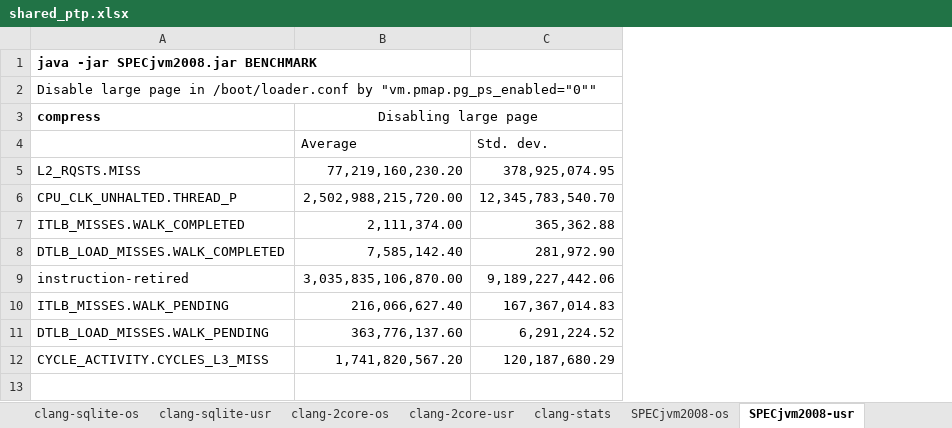
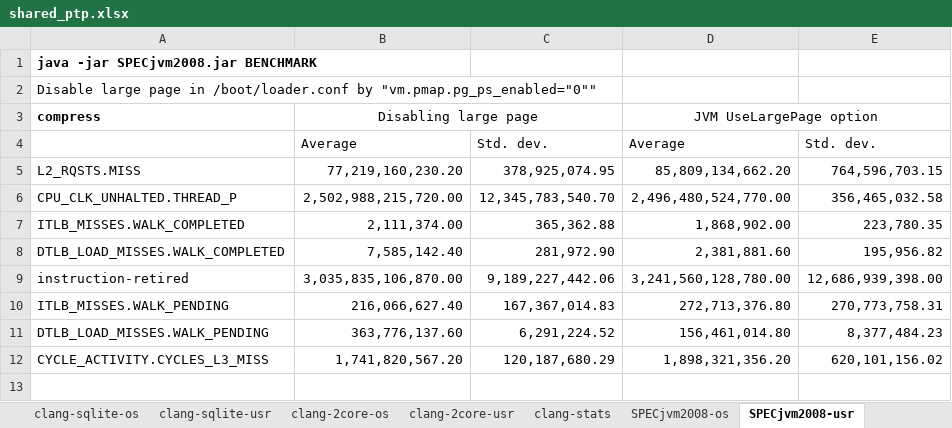
Before and after one commit to XiaowanDong/shared_ptp, an Excel workbook: shared_ptp.xlsx, sheet SPECjvm2008-usr, drawn as a sheet; only a part is shown; values as stored, in another font and other column widths than the file's, no borders; the diff names each change by its address in the sheet, - before the commit and + after, or states it on an @@ line.

Commit message:
added results of specjvm2008 with jvm option UseLargePage
The jit code and data heaps are large-page-aligned.

```diff
--- a/shared_ptp.xlsx (sheet SPECjvm2008-usr)
+++ b/shared_ptp.xlsx (sheet SPECjvm2008-usr)
+column D, rows 3-12: JVM UseLargePage option | Average | 85,809,134,662.20 | 2,496,480,524,770.00 | 1,868,902.00 | 2,381,881.60 | 3,241,560,128,780.00 | 272,713,376.80 | 156,461,014.80 | 1,898,321,356.20
+column E, rows 4-12: Std. dev. | 764,596,703.15 | 356,465,032.58 | 223,780.35 | 195,956.82 | 12,686,939,398.00 | 270,773,758.31 | 8,377,484.23 | 620,101,156.02
```
Also changed, not shown: sheet SPECjvm2008-os.
